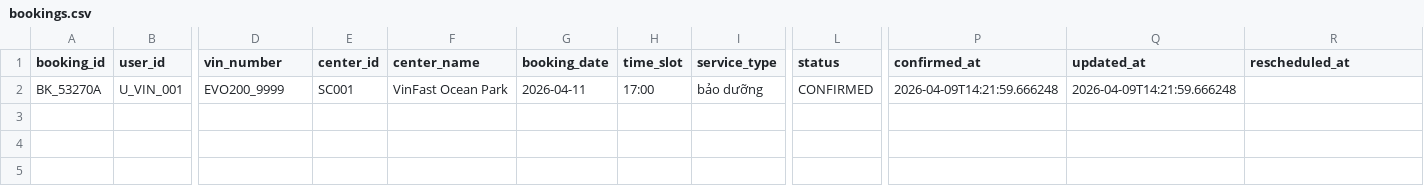
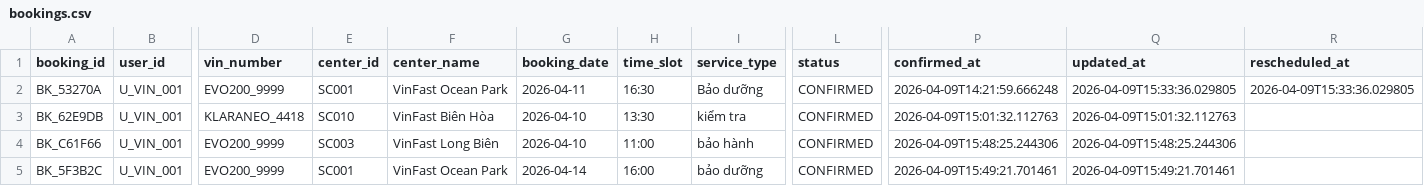
Before and after one commit to VietTrQuoc/lab6_B3, a CSV file: data/bookings.csv, drawn as a sheet; only a part is shown, gaps mark what is left out; rows hold the shown columns only; the diff names each change by its address in the sheet, - before the commit and + after, or states it on an @@ line.

```diff
--- a/data/bookings.csv
+++ b/data/bookings.csv
-H2 (time_slot): 17:00
+H2 (time_slot): 16:30
-I2 (service_type): bảo dưỡng
+I2 (service_type): Bảo dưỡng
-Q2 (updated_at): 2026-04-09T14:21:59.666248
+Q2 (updated_at): 2026-04-09T15:33:36.029805
-R2 (rescheduled_at): (empty)
+R2 (rescheduled_at): 2026-04-09T15:33:36.029805
+row 3: BK_62E9DB | U_VIN_001 | KLARANEO_4418 | SC010 | VinFast Biên Hòa | 2026-04-10 | 13:30 | kiểm tra | CONFIRMED | 2026-04-09T15:01:32.112763 | 2026-04-09T15:01:32.112763
+row 4: BK_C61F66 | U_VIN_001 | EVO200_9999 | SC003 | VinFast Long Biên | 2026-04-10 | 11:00 | bảo hành | CONFIRMED | 2026-04-09T15:48:25.244306 | 2026-04-09T15:48:25.244306
+row 5: BK_5F3B2C | U_VIN_001 | EVO200_9999 | SC001 | VinFast Ocean Park | 2026-04-14 | 16:00 | bảo dưỡng | CONFIRMED | 2026-04-09T15:49:21.701461 | 2026-04-09T15:49:21.701461
```
Also changed, not shown: 3 other files.
